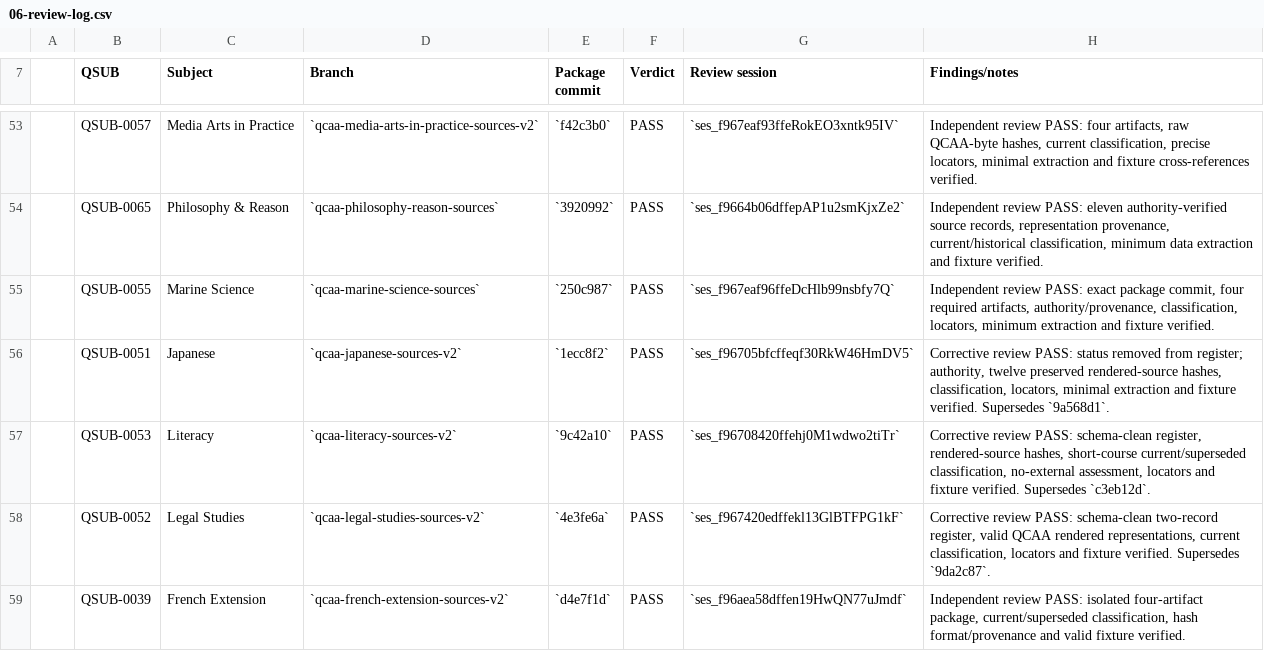
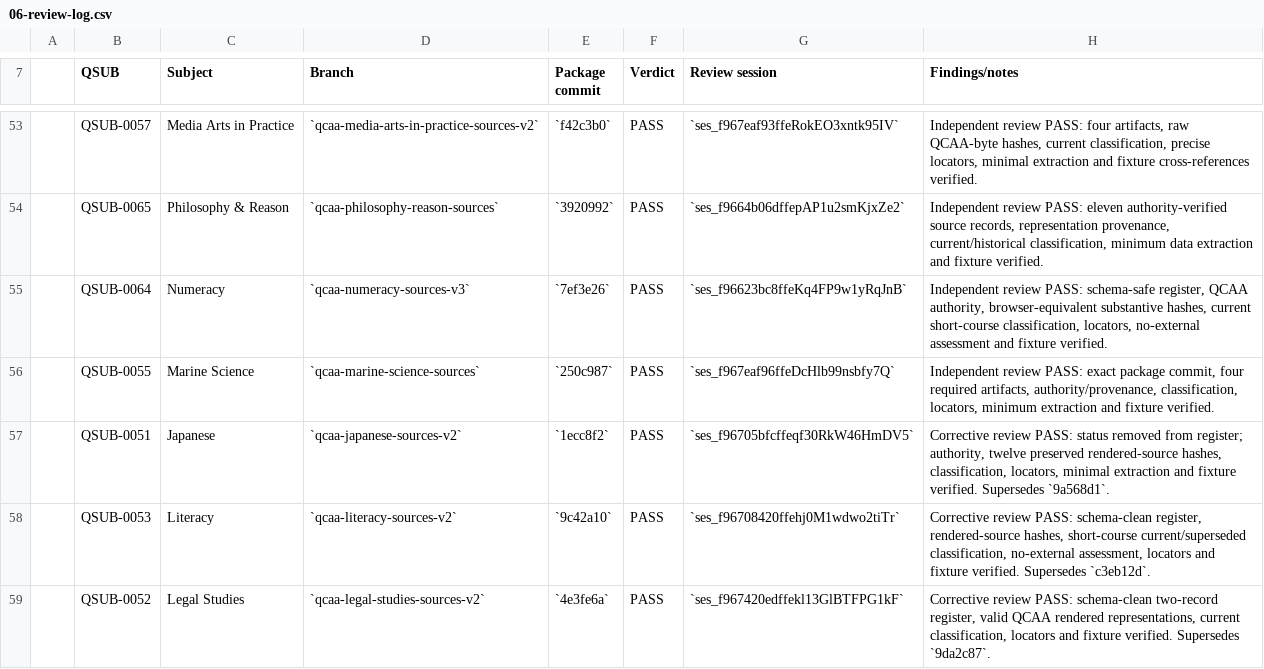
Before and after one commit to alpha-qu3/australian-teacher-skills, a CSV file: docs/localisation/06-review-log.csv, drawn as a sheet; only a part is shown, gaps mark what is left out; the shorter side is filled out with more unchanged rows; the diff names each change by its address in the sheet, - before the commit and + after, or states it on an @@ line.

Commit message:
docs: record Numeracy review

```diff
--- a/docs/localisation/06-review-log.csv
+++ b/docs/localisation/06-review-log.csv
+row 55:  | QSUB-0064 | Numeracy | `qcaa-numeracy-sources-v3` | `7ef3e26` | PASS | `ses_f96623bc8ffeKq4FP9w1yRqJnB` | Independent review PASS: schema-safe register, QCAA authority, browser-equivalent substantive hashes, current short-course classification, locators, no-external assessment and fixture verified.
```
